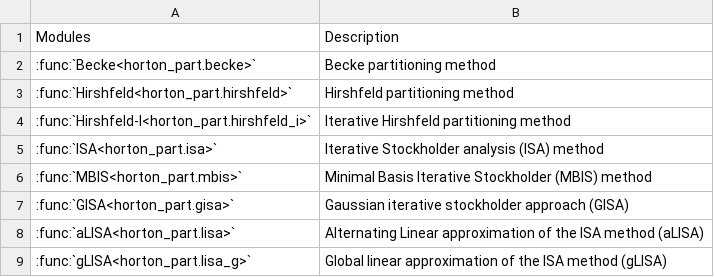
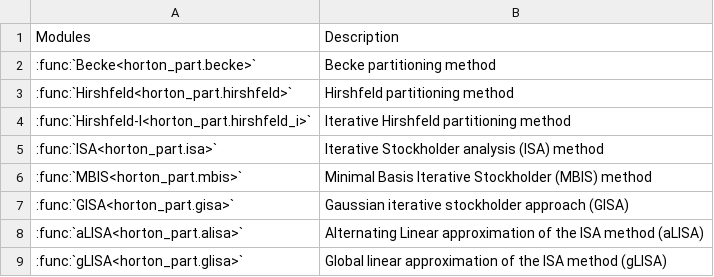
Before and after one commit to LISA-partitioning-method/horton-part, a CSV file: docs/table_modules.csv, drawn as a sheet.

```diff
--- a/docs/table_modules.csv
+++ b/docs/table_modules.csv
@@ -7,3 +7,3 @@ Modules;Description
 :func:`GISA<horton_part.gisa>`; Gaussian iterative stockholder approach (GISA)
-:func:`aLISA<horton_part.lisa>`; Alternating Linear approximation of the ISA method (aLISA)
-:func:`gLISA<horton_part.lisa_g>`; Global linear approximation of the ISA method (gLISA)
+:func:`aLISA<horton_part.alisa>`; Alternating Linear approximation of the ISA method (aLISA)
+:func:`gLISA<horton_part.glisa>`; Global linear approximation of the ISA method (gLISA)
```
Also changed, not shown: 16 other files.
